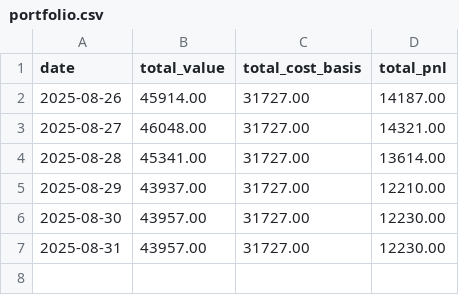
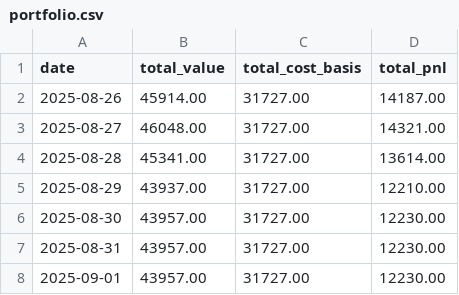
Before and after one commit to nmartinovic/optionstracker, a CSV file: docs/data/portfolio.csv, drawn as a sheet; the diff names each change by its address in the sheet, - before the commit and + after, or states it on an @@ line.

```diff
--- a/docs/data/portfolio.csv
+++ b/docs/data/portfolio.csv
+row 8: 2025-09-01 | 43957.00 | 31727.00 | 12230.00
```
Also changed, not shown: docs/data/history.csv, 1 other file.
